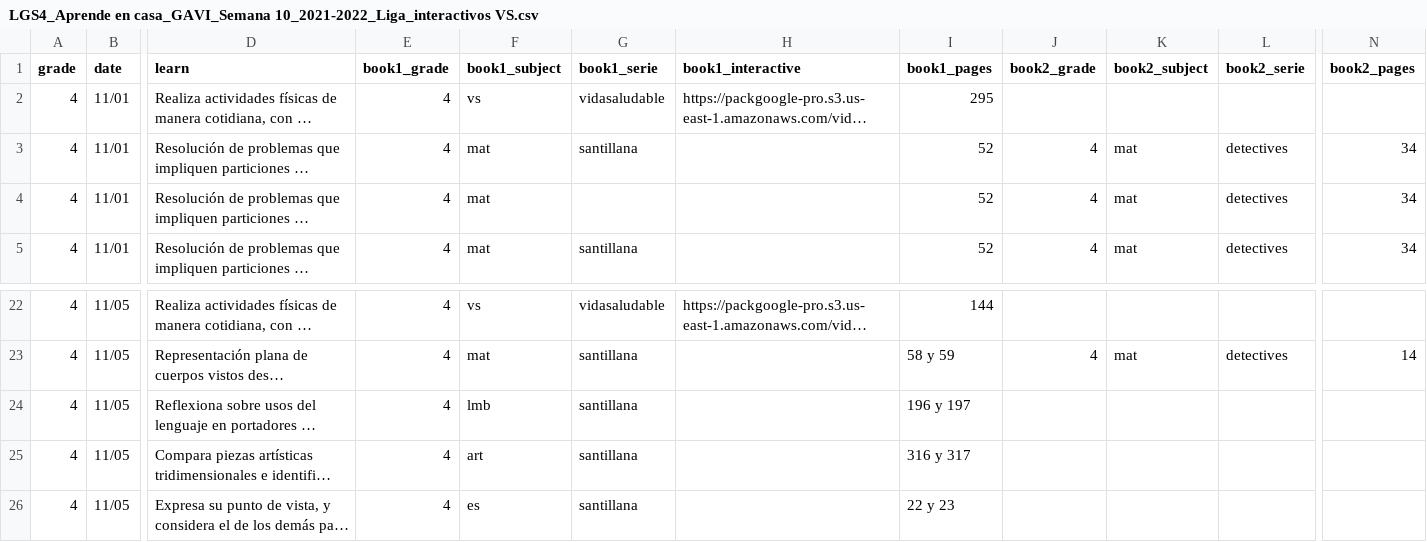
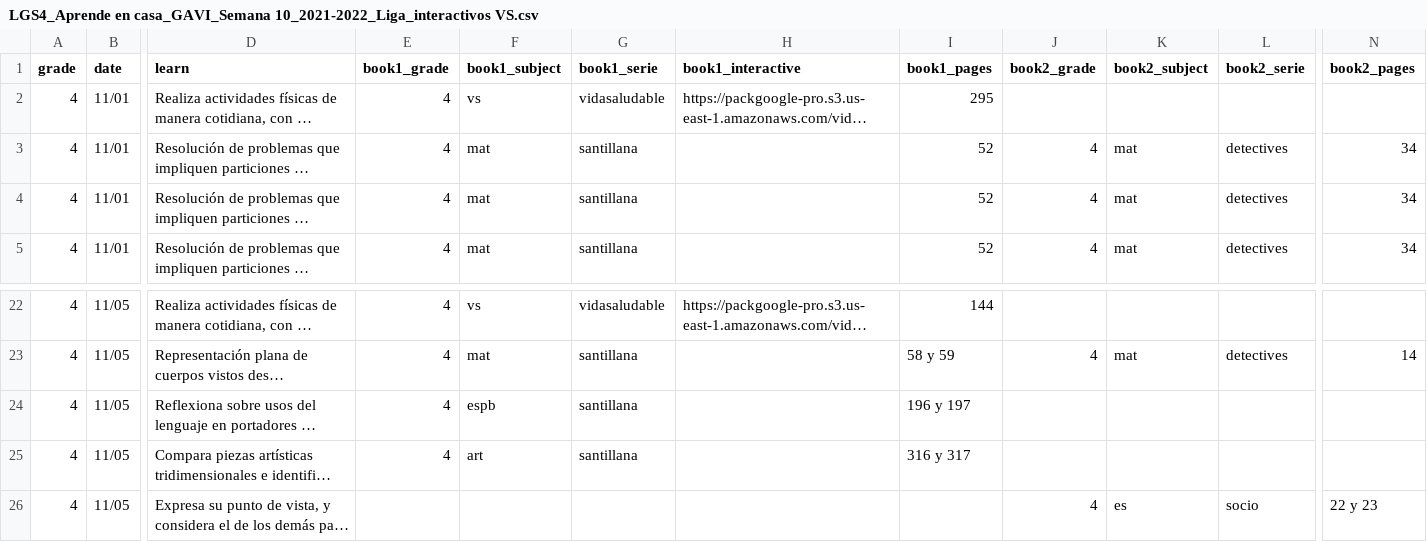
Before and after one commit to dannegm/gavi, a CSV file: santillana-recursos/semana_10/LGS4_Aprende en casa_GAVI_Semana 10_2021-2022_Liga_interactivos VS.csv, drawn as a sheet; only a part is shown, gaps mark what is left out; long unchanged cells end in …; the diff names each change by its address in the sheet, - before the commit and + after, or states it on an @@ line.

```diff
--- a/santillana-recursos/semana_10/LGS4_Aprende en casa_GAVI_Semana 10_2021-2022_Liga_interactivos VS.csv
+++ b/santillana-recursos/semana_10/LGS4_Aprende en casa_GAVI_Semana 10_2021-2022_Liga_interactivos VS.csv
-G4 (book1_serie): (empty)
+G4 (book1_serie): santillana
-F24 (book1_subject): lmb
+F24 (book1_subject): espb
-E26 (book1_grade): 4
+E26 (book1_grade): (empty)
-F26 (book1_subject): es
+F26 (book1_subject): (empty)
-G26 (book1_serie): santillana
+G26 (book1_serie): (empty)
-I26 (book1_pages): 22 y 23
+I26 (book1_pages): (empty)
-J26 (book2_grade): (empty)
+J26 (book2_grade): 4
-K26 (book2_subject): (empty)
+K26 (book2_subject): es
-L26 (book2_serie): (empty)
+L26 (book2_serie): socio
-N26 (book2_pages): (empty)
+N26 (book2_pages): 22 y 23
```
Also changed, not shown: santillana-recursos/semana_10/LGS1_Aprende en casa_GAVI_Semana 10_2021-2022_Liga_interactivos VS.csv, santillana-recursos/semana_10/LGS3_Aprende en casa_GAVI_Semana 10_2021-2022_Liga_interactivos VS.csv, 10 other files.
